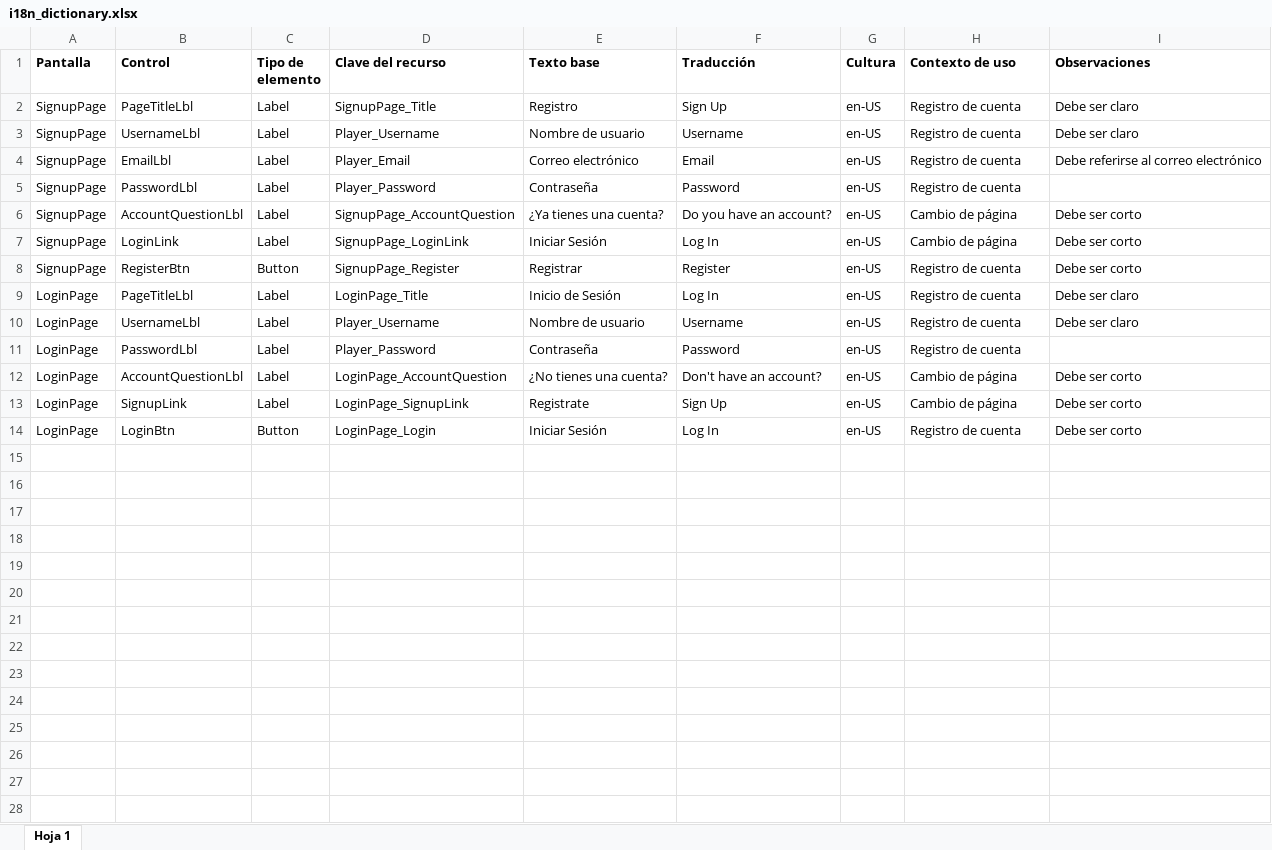
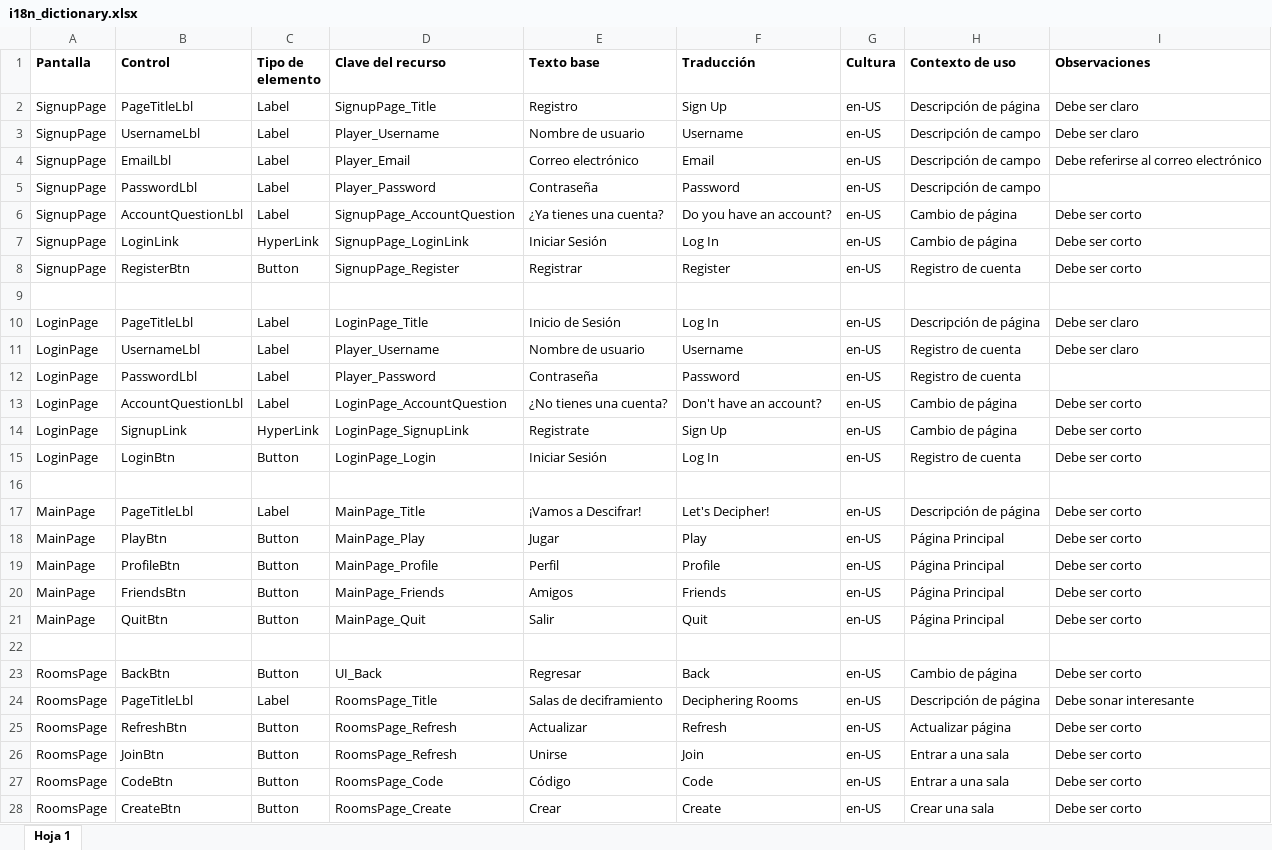
Before and after one commit to gabosaurio12/TCS-MasterMind, an Excel workbook: docs/i18n_dictionary.xlsx, sheet Hoja 1, drawn as a sheet; only a part is shown; values as stored, in another font and other column widths than the file's, no borders; charts and pictures not drawn; addresses are those after the commit; the diff covers the shown part only; the diff names each change by its address in the sheet, - before the commit and + after, or states it on an @@ line.

Commit message:
docs: i18n dictionary

```diff
--- a/docs/i18n_dictionary.xlsx (sheet Hoja 1)
+++ b/docs/i18n_dictionary.xlsx (sheet Hoja 1)
-H2 (Contexto de uso): Registro de cuenta
+H2 (Contexto de uso): Descripción de página
-H3:H5 (Contexto de uso): Registro de cuenta
+H3:H5 (Contexto de uso): Descripción de campo
-C7 (Tipo de elemento): Label
+C7 (Tipo de elemento): HyperLink
+row 9: (empty)
-H10 (Contexto de uso): Registro de cuenta
+H10 (Contexto de uso): Descripción de página
-C14 (Tipo de elemento): Label
+C14 (Tipo de elemento): HyperLink
+row 16: (empty)
+row 17: MainPage | PageTitleLbl | Label | MainPage_Title | ¡Vamos a Descifrar! | Let's Decipher! | en-US | Descripción de página | Debe ser corto
+row 18: MainPage | PlayBtn | Button | MainPage_Play | Jugar | Play | en-US | Página Principal | Debe ser corto
+row 19: MainPage | ProfileBtn | Button | MainPage_Profile | Perfil | Profile | en-US | Página Principal | Debe ser corto
+row 20: MainPage | FriendsBtn | Button | MainPage_Friends | Amigos | Friends | en-US | Página Principal | Debe ser corto
+row 21: MainPage | QuitBtn | Button | MainPage_Quit | Salir | Quit | en-US | Página Principal | Debe ser corto
+row 22: (empty)
+row 23: RoomsPage | BackBtn | Button | UI_Back | Regresar | Back | en-US | Cambio de página | Debe ser corto
+row 24: RoomsPage | PageTitleLbl | Label | RoomsPage_Title | Salas de deciframiento | Deciphering Rooms | en-US | Descripción de página | Debe sonar interesante
+row 25: RoomsPage | RefreshBtn | Button | RoomsPage_Refresh | Actualizar | Refresh | en-US | Actualizar página | Debe ser corto
+row 26: RoomsPage | JoinBtn | Button | RoomsPage_Refresh | Unirse | Join | en-US | Entrar a una sala | Debe ser corto
+row 27: RoomsPage | CodeBtn | Button | RoomsPage_Code | Código | Code | en-US | Entrar a una sala | Debe ser corto
+row 28: RoomsPage | CreateBtn | Button | RoomsPage_Create | Crear | Create | en-US | Crear una sala | Debe ser corto
```
Also changed, not shown: 87 added rows elsewhere in this sheet.
